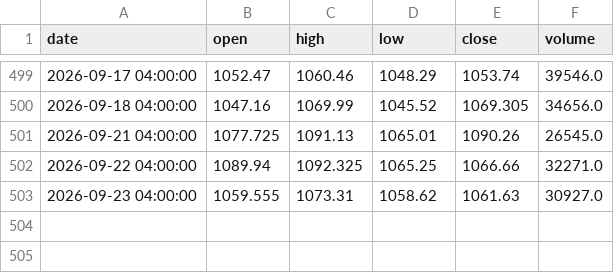
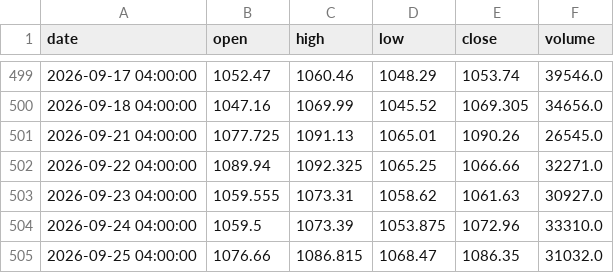
Before and after one commit to A-beaner/api-model, a CSV file: data/BLK.csv, drawn as a sheet; only a part is shown, gaps mark what is left out.

```diff
--- a/data/BLK.csv
+++ b/data/BLK.csv
@@ -503 +503,3 @@ date,open,high,low,close,volume
 2026-09-23 04:00:00,1059.555,1073.31,1058.62,1061.63,30927.0
+2026-09-24 04:00:00,1059.5,1073.39,1053.875,1072.96,33310.0
+2026-09-25 04:00:00,1076.66,1086.815,1068.47,1086.35,31032.0
```
Also changed, not shown: data/DHR.csv, data/JNJ.csv, 30 other files.
